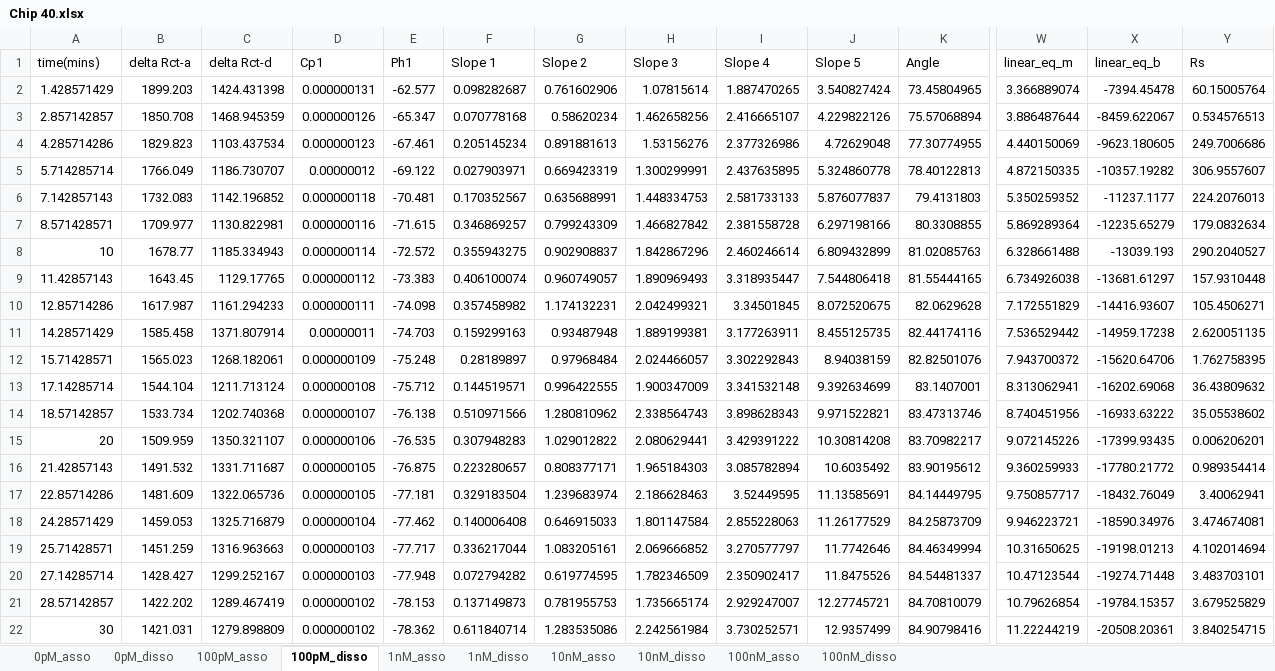
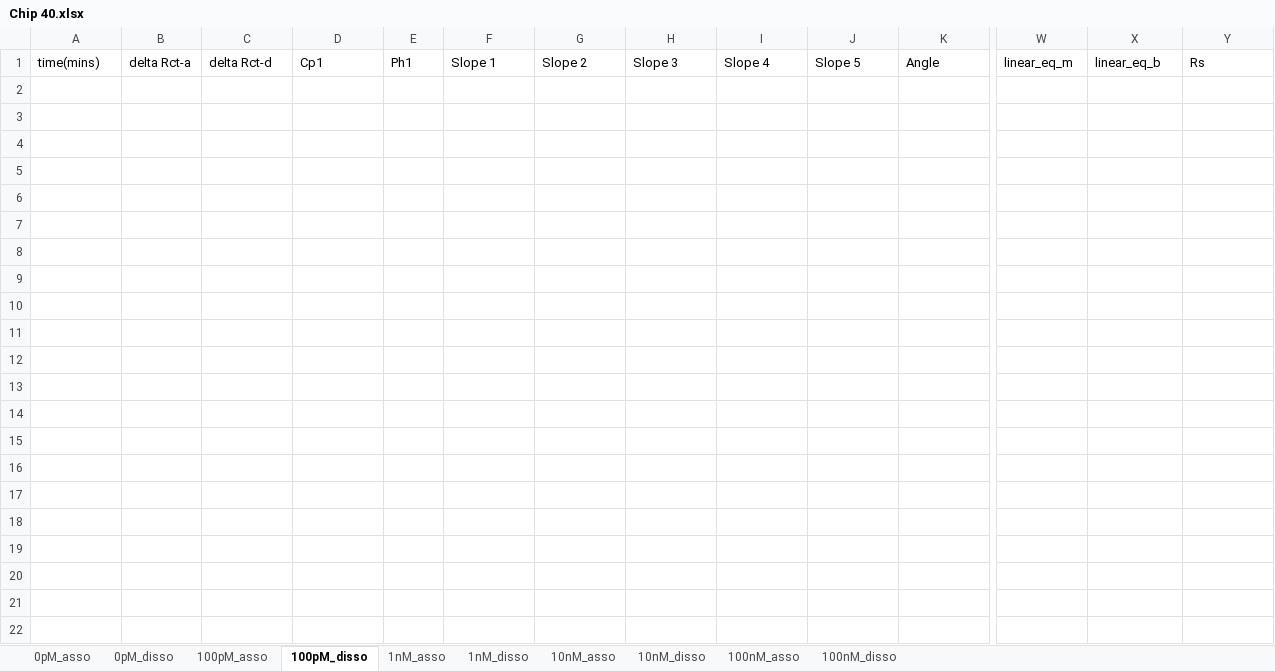
Before and after one commit to dz-enigmatologist/AranLab, an Excel workbook: BioSensorAnalysisSrcCode/EIS_Analysis/Austin_EIS/MegaExcel/Processed Chips for PCAI1ia/Chip 40.xlsx, sheet 100pM_disso, drawn as a sheet; only a part is shown, gaps mark what is left out; values as stored, in another font and other column widths than the file's, no borders; rows hold the shown columns only; the diff names each change by its address in the sheet, - before the commit and + after, or states it on an @@ line.

```diff
--- a/BioSensorAnalysisSrcCode/EIS_Analysis/Austin_EIS/MegaExcel/Processed Chips for PCAI1ia/Chip 40.xlsx (sheet 100pM_disso)
+++ b/BioSensorAnalysisSrcCode/EIS_Analysis/Austin_EIS/MegaExcel/Processed Chips for PCAI1ia/Chip 40.xlsx (sheet 100pM_disso)
-row 2: 1.428571429 | 1899.203 | 1424.431398 | 0.000000131 | -62.577 | 0.098282687 | 0.761602906 | 1.07815614 | 1.887470265 | 3.540827424 | 73.45804965 | 3.366889074 | -7394.45478 | 60.15005764
-row 3: 2.857142857 | 1850.708 | 1468.945359 | 0.000000126 | -65.347 | 0.070778168 | 0.58620234 | 1.462658256 | 2.416665107 | 4.229822126 | 75.57068894 | 3.886487644 | -8459.622067 | 0.534576513
-row 4: 4.285714286 | 1829.823 | 1103.437534 | 0.000000123 | -67.461 | 0.205145234 | 0.891881613 | 1.53156276 | 2.377326986 | 4.72629048 | 77.30774955 | 4.440150069 | -9623.180605 | 249.7006686
-row 5: 5.714285714 | 1766.049 | 1186.730707 | 0.00000012 | -69.122 | 0.027903971 | 0.669423319 | 1.300299991 | 2.437635895 | 5.324860778 | 78.40122813 | 4.872150335 | -10357.19282 | 306.9557607
-row 6: 7.142857143 | 1732.083 | 1142.196852 | 0.000000118 | -70.481 | 0.170352567 | 0.635688991 | 1.448334753 | 2.581733133 | 5.876077837 | 79.4131803 | 5.350259352 | -11237.1177 | 224.2076013
-row 7: 8.571428571 | 1709.977 | 1130.822981 | 0.000000116 | -71.615 | 0.346869257 | 0.799243309 | 1.466827842 | 2.381558728 | 6.297198166 | 80.3308855 | 5.869289364 | -12235.65279 | 179.0832634
-row 8: 10 | 1678.77 | 1185.334943 | 0.000000114 | -72.572 | 0.355943275 | 0.902908837 | 1.842867296 | 2.460246614 | 6.809432899 | 81.02085763 | 6.328661488 | -13039.193 | 290.2040527
-row 9: 11.42857143 | 1643.45 | 1129.17765 | 0.000000112 | -73.383 | 0.406100074 | 0.960749057 | 1.890969493 | 3.318935447 | 7.544806418 | 81.55444165 | 6.734926038 | -13681.61297 | 157.9310448
-row 10: 12.85714286 | 1617.987 | 1161.294233 | 0.000000111 | -74.098 | 0.357458982 | 1.174132231 | 2.042499321 | 3.34501845 | 8.072520675 | 82.0629628 | 7.172551829 | -14416.93607 | 105.4506271
-row 11: 14.28571429 | 1585.458 | 1371.807914 | 0.00000011 | -74.703 | 0.159299163 | 0.93487948 | 1.889199381 | 3.177263911 | 8.455125735 | 82.44174116 | 7.536529442 | -14959.17238 | 2.620051135
-row 12: 15.71428571 | 1565.023 | 1268.182061 | 0.000000109 | -75.248 | 0.28189897 | 0.97968484 | 2.024466057 | 3.302292843 | 8.94038159 | 82.82501076 | 7.943700372 | -15620.64706 | 1.762758395
-row 13: 17.14285714 | 1544.104 | 1211.713124 | 0.000000108 | -75.712 | 0.144519571 | 0.996422555 | 1.900347009 | 3.341532148 | 9.392634699 | 83.1407001 | 8.313062941 | -16202.69068 | 36.43809632
-row 14: 18.57142857 | 1533.734 | 1202.740368 | 0.000000107 | -76.138 | 0.510971566 | 1.280810962 | 2.338564743 | 3.898628343 | 9.971522821 | 83.47313746 | 8.740451956 | -16933.63222 | 35.05538602
-row 15: 20 | 1509.959 | 1350.321107 | 0.000000106 | -76.535 | 0.307948283 | 1.029012822 | 2.080629441 | 3.429391222 | 10.30814208 | 83.70982217 | 9.072145226 | -17399.93435 | 0.006206201
-row 16: 21.42857143 | 1491.532 | 1331.711687 | 0.000000105 | -76.875 | 0.223280657 | 0.808377171 | 1.965184303 | 3.085782894 | 10.6035492 | 83.90195612 | 9.360259933 | -17780.21772 | 0.989354414
-row 17: 22.85714286 | 1481.609 | 1322.065736 | 0.000000105 | -77.181 | 0.329183504 | 1.239683974 | 2.186628463 | 3.52449595 | 11.13585691 | 84.14449795 | 9.750857717 | -18432.76049 | 3.40062941
-row 18: 24.28571429 | 1459.053 | 1325.716879 | 0.000000104 | -77.462 | 0.140006408 | 0.646915033 | 1.801147584 | 2.855228063 | 11.26177529 | 84.25873709 | 9.946223721 | -18590.34976 | 3.474674081
-row 19: 25.71428571 | 1451.259 | 1316.963663 | 0.000000103 | -77.717 | 0.336217044 | 1.083205161 | 2.069666852 | 3.270577797 | 11.7742646 | 84.46349994 | 10.31650625 | -19198.01213 | 4.102014694
-row 20: 27.14285714 | 1428.427 | 1299.252167 | 0.000000103 | -77.948 | 0.072794282 | 0.619774595 | 1.782346509 | 2.350902417 | 11.8475526 | 84.54481337 | 10.47123544 | -19274.71448 | 3.483703101
-row 21: 28.57142857 | 1422.202 | 1289.467419 | 0.000000102 | -78.153 | 0.137149873 | 0.781955753 | 1.735665174 | 2.929247007 | 12.27745721 | 84.70810079 | 10.79626854 | -19784.15357 | 3.679525829
-row 22: 30 | 1421.031 | 1279.898809 | 0.000000102 | -78.362 | 0.611840714 | 1.283535086 | 2.242561984 | 3.730252571 | 12.9357499 | 84.90798416 | 11.22244219 | -20508.20361 | 3.840254715
```
Also changed, not shown: sheet 0pM_disso, sheet 1nM_disso, sheet 10nM_disso, sheet 100nM_disso, sheet 0pM_asso, sheet 100pM_asso, 3 more sheets, BioSensorAnalysisSrcCode/EIS_Analysis/Austin_EIS/MegaExcel/Processed Chips for PCAI1ia/Chip 32.xlsx, BioSensorAnalysisSrcCode/EIS_Analysis/Austin_EIS/MegaExcel/Processed Chips for PCAI1ia/Chip 43.xlsx, 27 other files.
